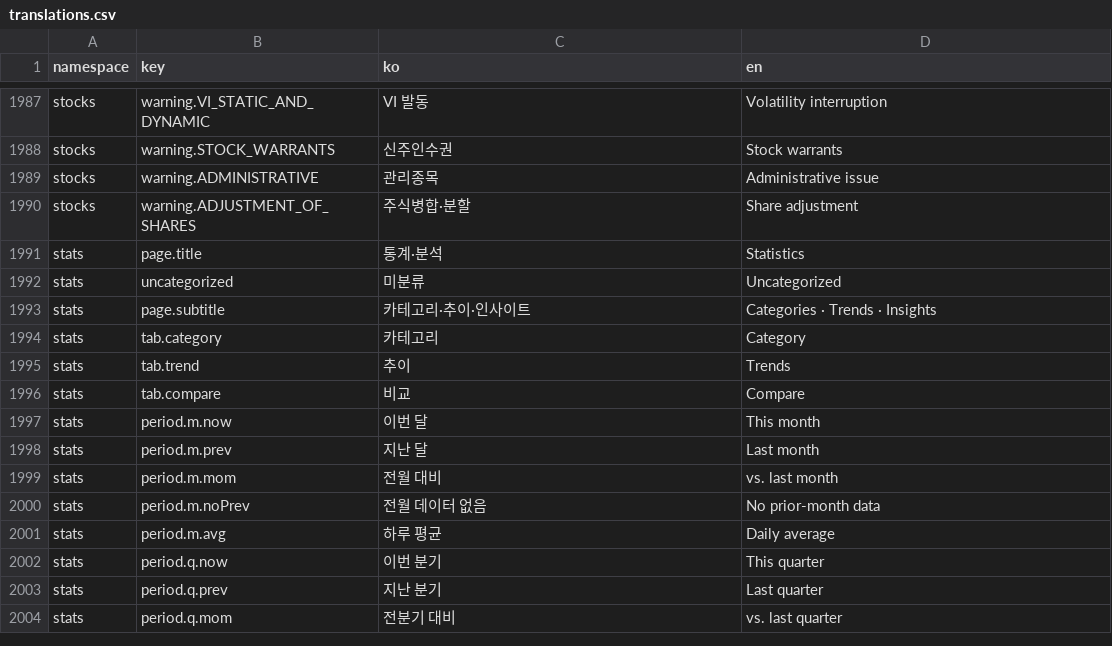
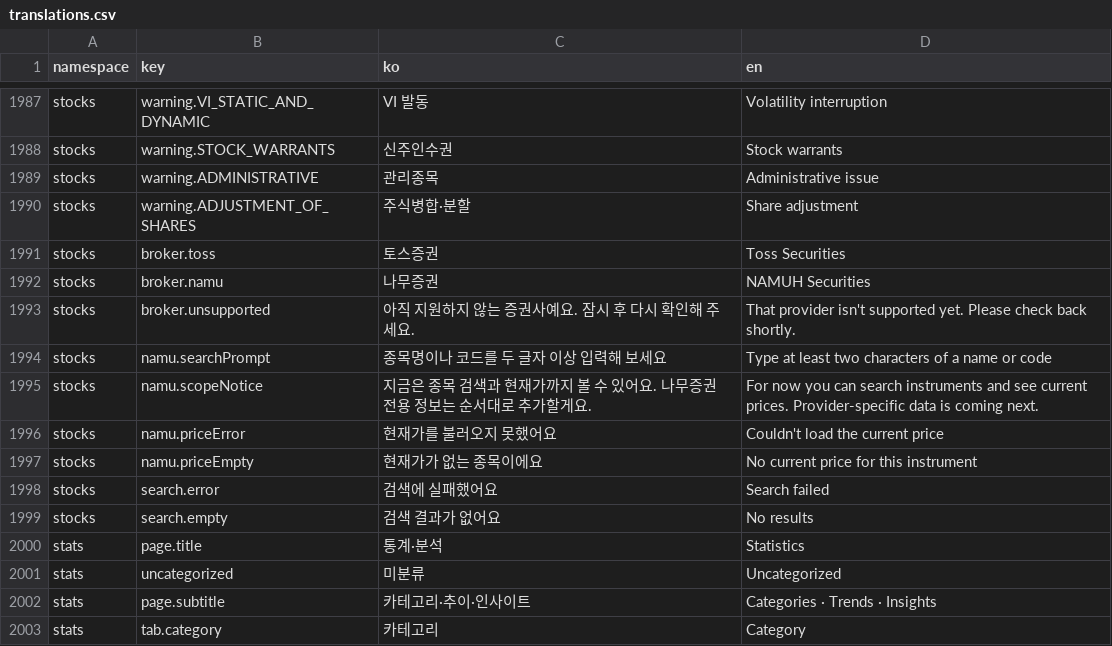
Before and after one commit to lshdainty/porest-desk-front, a CSV file: i18n/translations.csv, drawn as a sheet; only a part is shown, gaps mark what is left out; the shorter side is filled out with more unchanged rows; the diff names each change by its address in the sheet, - before the commit and + after, or states it on an @@ line.

Commit message:
feat(stocks): 증권 페이지를 증권사별로 나눈다
증권 페이지 전체가 토스 전용이었다. 나무를 붙이려는데 두 증권사가 주는 데이터가 겹치지
않는다 — 토스엔 랭킹·시장지표·호가가 있고 나무엔 체결추이·투자자별·채권·금현물이 있다.
한 화면에 합치면 절반이 "이 증권사는 미지원" 이 된다. 앱도 같은 구조로 갔다(desk-app #279).

- StocksPage — 연결 게이트와 증권사 선택만 소유하는 셸. 본문만 갈아 끼운다.
- TossStocksPage — 기존 페이지 그대로(1,400여 행). 게이트를 셸에 넘기고 증권사 탭을
  받을 header 슬롯만 열었다. 로직은 손대지 않았다.
- NamuStocksPage — 종목 검색 + 현재가. 나무 고유 조회는 이 파일에 쌓으면 되고
  그때 토스 페이지는 손대지 않는다.

연결이 하나뿐이면 탭을 감춘다 — 고를 게 없다. 처음 여는 증권사는 사용자가 고른 기본
소스를 따르고, 그게 끊겨 있으면 첫 연결로 되돌린다.

**프론트가 모르는 증권사 코드는 빈 화면 대신 안내를 띄운다.** 증권사는 서버 enum 한 줄로
늘어나므로 서버가 앞서 나가는 구간이 실제로 생긴다. 탭 라벨도 코드를 그대로 보여준다.

i18n 은 CSV 가 SoT 라 translations.csv 에 stocks 9키 추가.

tsc 0 errors, lint 71건(main 과 동일 · 내 파일 0건).

서버 선행 필요: porest-desk-back #249 (/api/v1/namu/**).

Release-Note: 증권 화면에서 토스·나무를 탭으로 오갈 수 있어요

```diff
--- a/i18n/translations.csv
+++ b/i18n/translations.csv
+row 1991: stocks | broker.toss | 토스증권 | Toss Securities
+row 1992: stocks | broker.namu | 나무증권 | NAMUH Securities
+row 1993: stocks | broker.unsupported | 아직 지원하지 않는 증권사예요. 잠시 후 다시 확인해 주세요. | That provider isn't supported yet. Please check back shortly.
+row 1994: stocks | namu.searchPrompt | 종목명이나 코드를 두 글자 이상 입력해 보세요 | Type at least two characters of a name or code
+row 1995: stocks | namu.scopeNotice | 지금은 종목 검색과 현재가까지 볼 수 있어요. 나무증권 전용 정보는 순서대로 추가할게요. | For now you can search instruments and see current prices. Provider-specific data is coming next.
+row 1996: stocks | namu.priceError | 현재가를 불러오지 못했어요 | Couldn't load the current price
+row 1997: stocks | namu.priceEmpty | 현재가가 없는 종목이에요 | No current price for this instrument
+row 1998: stocks | search.error | 검색에 실패했어요 | Search failed
+row 1999: stocks | search.empty | 검색 결과가 없어요 | No results
```
Also changed, not shown: 5 other files.
